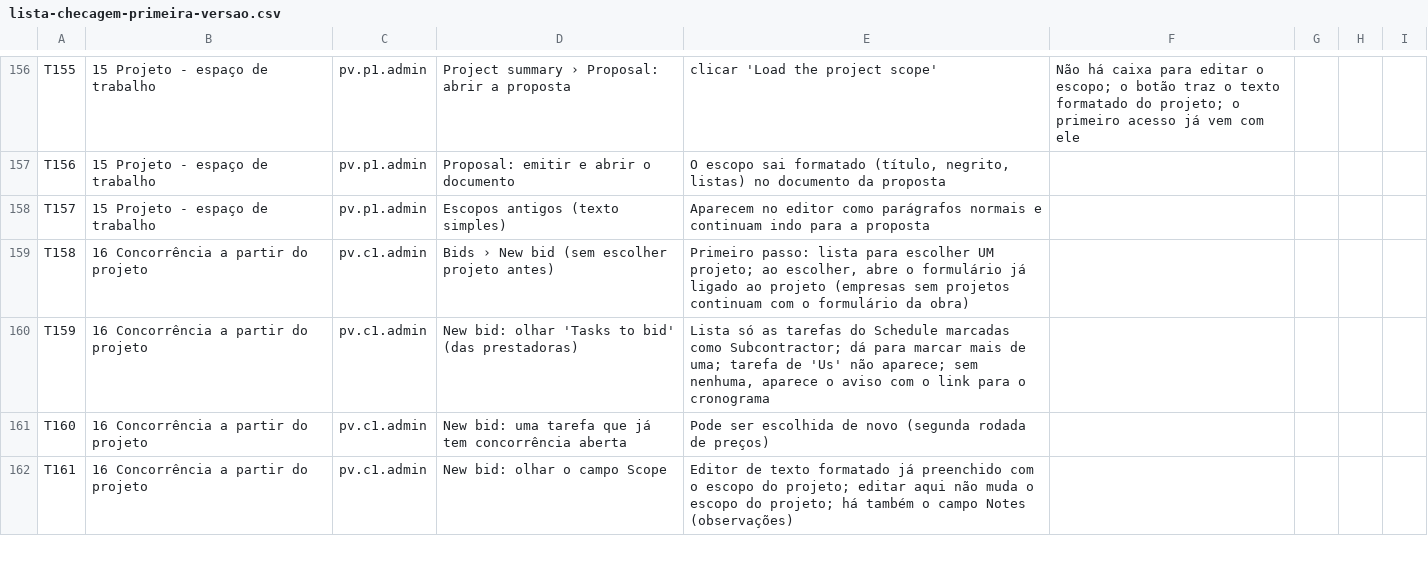
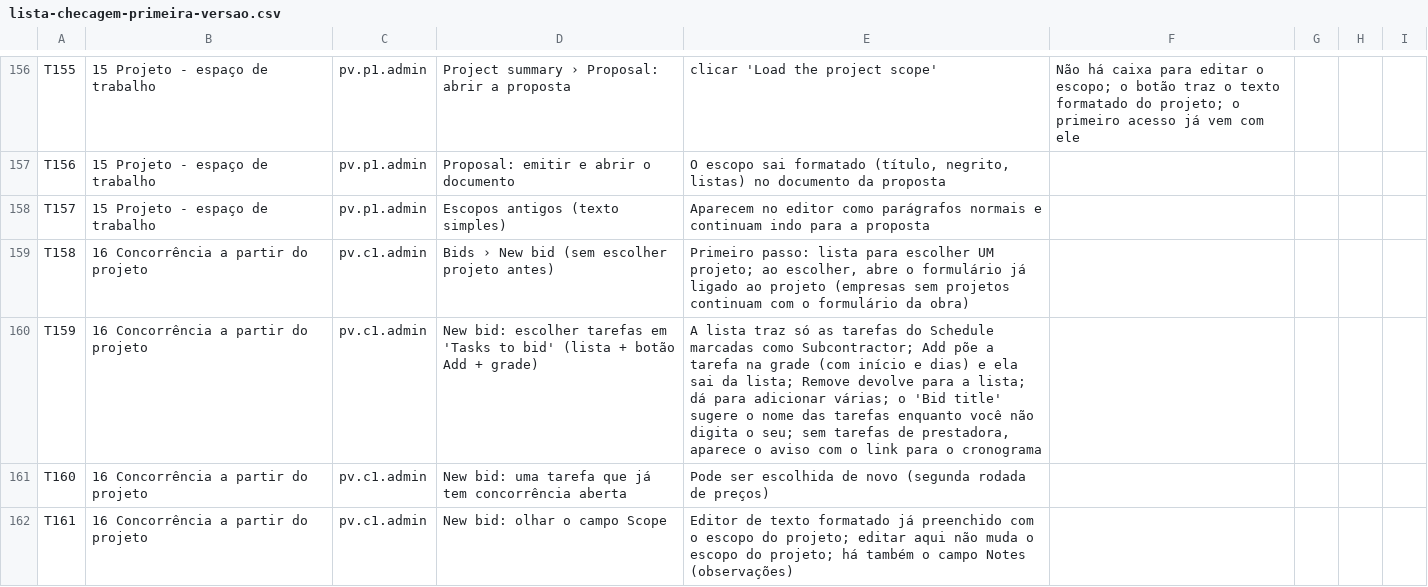
Before and after one commit to Nardacci/KORbuildtech, a CSV file: docs/testes/lista-checagem-primeira-versao.csv, drawn as a sheet; only a part is shown, gaps mark what is left out.

```diff
--- a/docs/testes/lista-checagem-primeira-versao.csv
+++ b/docs/testes/lista-checagem-primeira-versao.csv
@@ -159,3 +159,3 @@ T157;15 Projeto - espaço de trabalho;pv.p1.admin;Escopos antigos (texto simples
 T158;16 Concorrência a partir do projeto;pv.c1.admin;Bids › New bid (sem escolher projeto antes);"Primeiro passo: lista para escolher UM projeto; ao escolher, abre o formulário já ligado ao projeto (empresas sem projetos continuam com o formulário da obra)";;;;
-T159;16 Concorrência a partir do projeto;pv.c1.admin;New bid: olhar 'Tasks to bid' (das prestadoras);"Lista só as tarefas do Schedule marcadas como Subcontractor; dá para marcar mais de uma; tarefa de 'Us' não aparece; sem nenhuma, aparece o aviso com o link para o cronograma";;;;
+T159;16 Concorrência a partir do projeto;pv.c1.admin;New bid: escolher tarefas em 'Tasks to bid' (lista + botão Add + grade);"A lista traz só as tarefas do Schedule marcadas como Subcontractor; Add põe a tarefa na grade (com início e dias) e ela sai da lista; Remove devolve para a lista; dá para adicionar várias; o 'Bid title' sugere o nome das tarefas enquanto você não digita o seu; sem tarefas de prestadora, aparece o aviso com o link para o cronograma";;;;
 T160;16 Concorrência a partir do projeto;pv.c1.admin;New bid: uma tarefa que já tem concorrência aberta;"Pode ser escolhida de novo (segunda rodada de preços)";;;;
```
Also changed, not shown: 8 other files.
